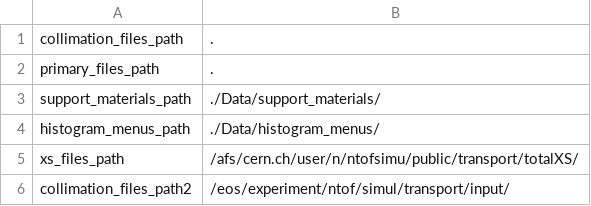
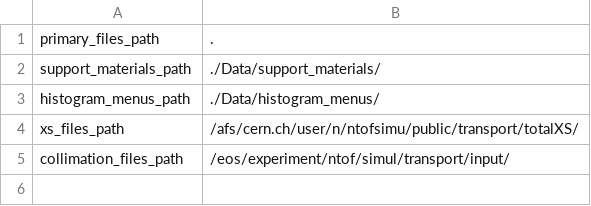
Before and after one commit to cernrejwan/transport_gui, a CSV file: Data/paths.csv, drawn as a sheet.

Commit message:
paths changed for push

```diff
--- a/Data/paths.csv
+++ b/Data/paths.csv
@@ -1,2 +1 @@
-collimation_files_path,.
 primary_files_path,.
@@ -5,2 +4,2 @@ histogram_menus_path,./Data/histogram_menus/
 xs_files_path,/afs/cern.ch/user/n/ntofsimu/public/transport/totalXS/
-collimation_files_path2,/eos/experiment/ntof/simul/transport/input/
+collimation_files_path,/eos/experiment/ntof/simul/transport/input/
```
Also changed, not shown: 1 other file.
